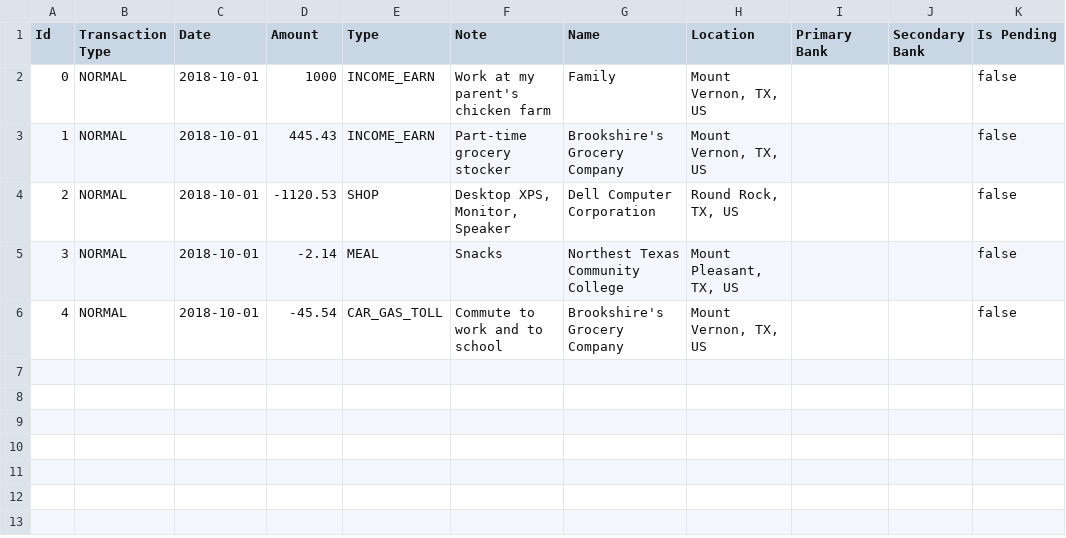
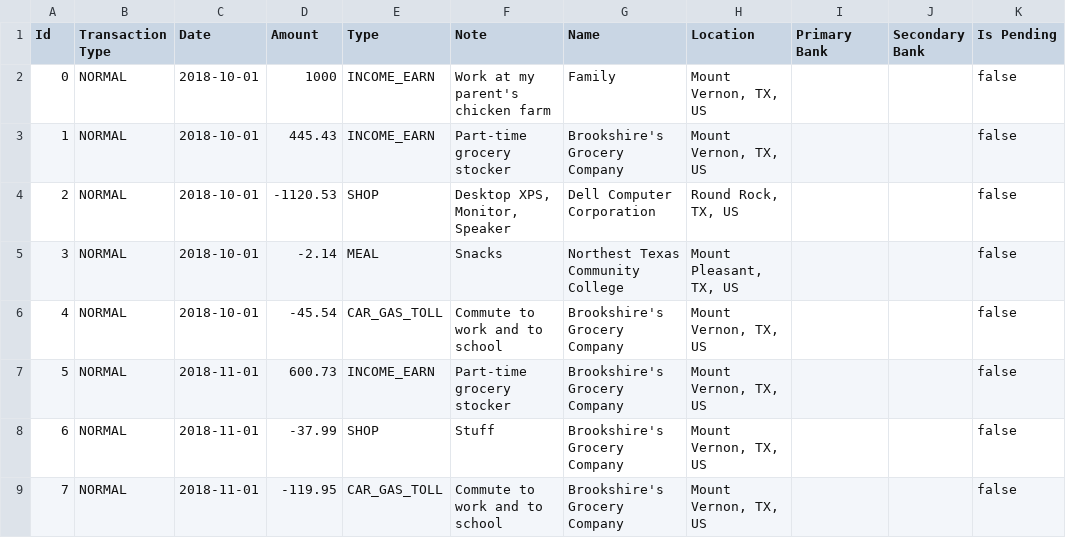
Before and after one commit to bellamyphan/MoneyApp202301, a CSV file: data/production/transactions.csv, drawn as a sheet.

Commit message:
Import transactions 2018 11 and enhance Transaction Show Menu

```diff
--- a/data/production/transactions.csv
+++ b/data/production/transactions.csv
@@ -6 +6,4 @@
 "4","NORMAL","2018-10-01","-45.54","CAR_GAS_TOLL","Commute to work and to school","Brookshire's Grocery Company","Mount Vernon, TX, US","","","false"
+"5","NORMAL","2018-11-01","600.73","INCOME_EARN","Part-time grocery stocker","Brookshire's Grocery Company","Mount Vernon, TX, US","","","false"
+"6","NORMAL","2018-11-01","-37.99","SHOP","Stuff","Brookshire's Grocery Company","Mount Vernon, TX, US","","","false"
+"7","NORMAL","2018-11-01","-119.95","CAR_GAS_TOLL","Commute to work and to school","Brookshire's Grocery Company","Mount Vernon, TX, US","","","false"
```
Also changed, not shown: 9 other files.
